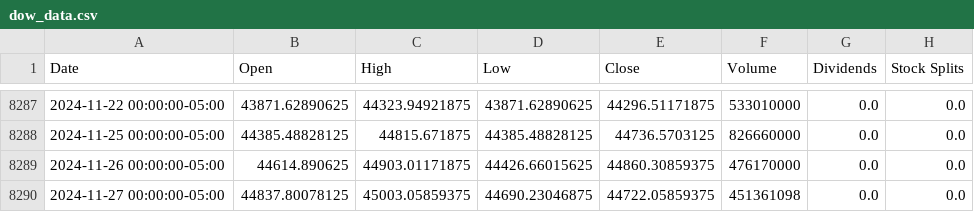
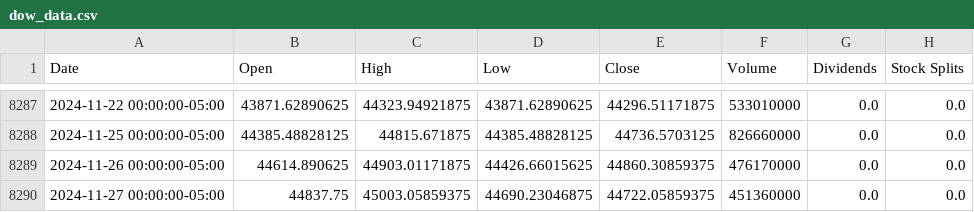
Before and after one commit to autocoreinsightz/data, a CSV file: financial/dow_data.csv, drawn as a sheet; only a part is shown, gaps mark what is left out.

Commit message:
automated update to curated data file

```diff
--- a/financial/dow_data.csv
+++ b/financial/dow_data.csv
@@ -8289,2 +8289,2 @@ Date,Open,High,Low,Close,Volume,Dividends,Stock Splits
 2024-11-26 00:00:00-05:00,44614.890625,44903.01171875,44426.66015625,44860.30859375,476170000,0.0,0.0
-2024-11-27 00:00:00-05:00,44837.80078125,45003.05859375,44690.23046875,44722.05859375,451361098,0.0,0.0
+2024-11-27 00:00:00-05:00,44837.75,45003.05859375,44690.23046875,44722.05859375,451360000,0.0,0.0
```
